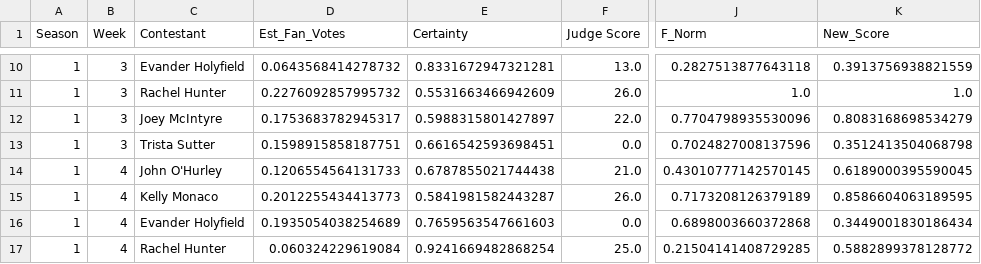
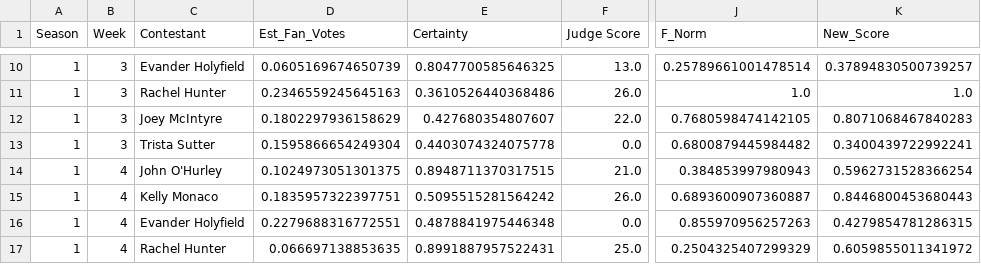
Before and after one commit to ZZJ-2024/MCM2026-C, a CSV file: output/output_q4/q4_fixed_weight_simulation.csv, drawn as a sheet; only a part is shown, gaps mark what is left out; the diff covers the shown part only; the diff names each change by its address in the sheet, - before the commit and + after, or states it on an @@ line.

```diff
--- a/output/output_q4/q4_fixed_weight_simulation.csv
+++ b/output/output_q4/q4_fixed_weight_simulation.csv
-D10 (Est_Fan_Votes): 0.0643568414278732
+D10 (Est_Fan_Votes): 0.0605169674650739
-E10 (Certainty): 0.8331672947321281
+E10 (Certainty): 0.8047700585646325
-J10 (F_Norm): 0.2827513877643118
+J10 (F_Norm): 0.25789661001478514
-K10 (New_Score): 0.3913756938821559
+K10 (New_Score): 0.37894830500739257
-D11 (Est_Fan_Votes): 0.2276092857995732
+D11 (Est_Fan_Votes): 0.2346559245645163
-E11 (Certainty): 0.5531663466942609
+E11 (Certainty): 0.3610526440368486
-D12 (Est_Fan_Votes): 0.1753683782945317
+D12 (Est_Fan_Votes): 0.1802297936158629
-E12 (Certainty): 0.5988315801427897
+E12 (Certainty): 0.427680354807607
-J12 (F_Norm): 0.7704798935530096
+J12 (F_Norm): 0.7680598474142105
-K12 (New_Score): 0.8083168698534279
+K12 (New_Score): 0.8071068467840283
-D13 (Est_Fan_Votes): 0.1598915858187751
+D13 (Est_Fan_Votes): 0.1595866654249304
-E13 (Certainty): 0.6616542593698451
+E13 (Certainty): 0.4403074324075778
-J13 (F_Norm): 0.7024827008137596
+J13 (F_Norm): 0.6800879445984482
-K13 (New_Score): 0.3512413504068798
+K13 (New_Score): 0.3400439722992241
-D14 (Est_Fan_Votes): 0.1206554564131733
+D14 (Est_Fan_Votes): 0.1024973051301375
-E14 (Certainty): 0.6787855021744438
+E14 (Certainty): 0.8948711370317515
-J14 (F_Norm): 0.43010777142570145
+J14 (F_Norm): 0.384853997980943
-K14 (New_Score): 0.6189000395590045
+K14 (New_Score): 0.5962731528366254
-D15 (Est_Fan_Votes): 0.2012255434413773
+D15 (Est_Fan_Votes): 0.1835957322397751
-E15 (Certainty): 0.5841981582443287
+E15 (Certainty): 0.5095515281564242
-J15 (F_Norm): 0.7173208126379189
+J15 (F_Norm): 0.6893600907360887
-K15 (New_Score): 0.8586604063189595
+K15 (New_Score): 0.8446800453680443
-D16 (Est_Fan_Votes): 0.1935054038254689
+D16 (Est_Fan_Votes): 0.2279688316772551
-E16 (Certainty): 0.7659563547661603
+E16 (Certainty): 0.4878841975446348
-J16 (F_Norm): 0.6898003660372868
+J16 (F_Norm): 0.855970956257263
-K16 (New_Score): 0.3449001830186434
+K16 (New_Score): 0.4279854781286315
-D17 (Est_Fan_Votes): 0.060324229619084
+D17 (Est_Fan_Votes): 0.066697138853635
-E17 (Certainty): 0.9241669482868254
+E17 (Certainty): 0.8991887957522431
-J17 (F_Norm): 0.21504141408729285
+J17 (F_Norm): 0.2504325407299329
-K17 (New_Score): 0.5882899378128772
+K17 (New_Score): 0.6059855011341972
```
Also changed, not shown: 44 edited cells elsewhere in this file, output/output_q1/baseline_predictions.csv, output/output_q1_plus/improved_predictions.csv, 10 other files.
